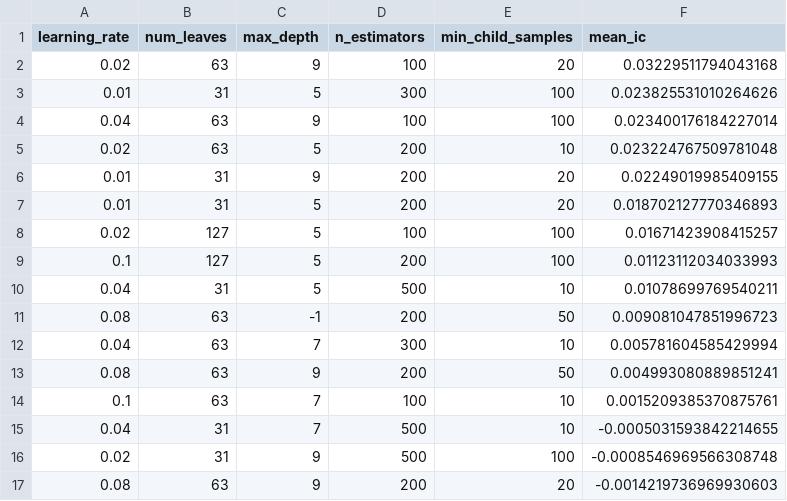
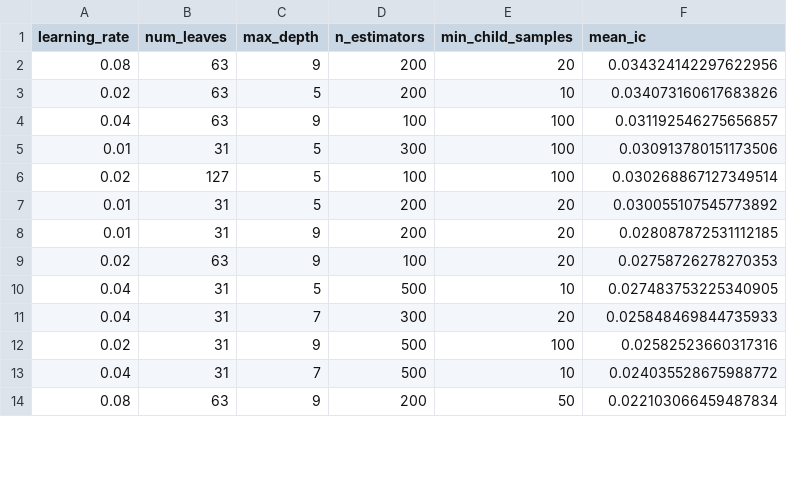
Before and after one commit to hungryfire267/systematic-equities-research, a CSV file: results/lightgbm_model/random_search.csv, drawn as a sheet; only a part is shown; the diff covers the shown part only.

```diff
--- a/results/lightgbm_model/random_search.csv
+++ b/results/lightgbm_model/random_search.csv
@@ -1,17 +1,14 @@
 learning_rate,num_leaves,max_depth,n_estimators,min_child_samples,mean_ic
-0.02,63,9,100,20,0.03229511794043168
-0.01,31,5,300,100,0.023825531010264626
-0.04,63,9,100,100,0.023400176184227014
-0.02,63,5,200,10,0.023224767509781048
-0.01,31,9,200,20,0.02249019985409155
-0.01,31,5,200,20,0.018702127770346893
-0.02,127,5,100,100,0.01671423908415257
-0.1,127,5,200,100,0.01123112034033993
-0.04,31,5,500,10,0.01078699769540211
-0.08,63,-1,200,50,0.009081047851996723
-0.04,63,7,300,10,0.005781604585429994
-0.08,63,9,200,50,0.004993080889851241
-0.1,63,7,100,10,0.0015209385370875761
-0.04,31,7,500,10,-0.0005031593842214655
-0.02,31,9,500,100,-0.0008546969566308748
-0.08,63,9,200,20,-0.0014219736969930603
+0.08,63,9,200,20,0.034324142297622956
+0.02,63,5,200,10,0.034073160617683826
+0.04,63,9,100,100,0.031192546275656857
+0.01,31,5,300,100,0.030913780151173506
+0.02,127,5,100,100,0.030268867127349514
+0.01,31,5,200,20,0.030055107545773892
+0.01,31,9,200,20,0.028087872531112185
+0.02,63,9,100,20,0.02758726278270353
+0.04,31,5,500,10,0.027483753225340905
+0.04,31,7,300,20,0.025848469844735933
+0.02,31,9,500,100,0.02582523660317316
+0.04,31,7,500,10,0.024035528675988772
+0.08,63,9,200,50,0.022103066459487834
```
Also changed, not shown: 4 added rows, 1 removed row and 5 edited cells elsewhere in this file, 11 other files.
